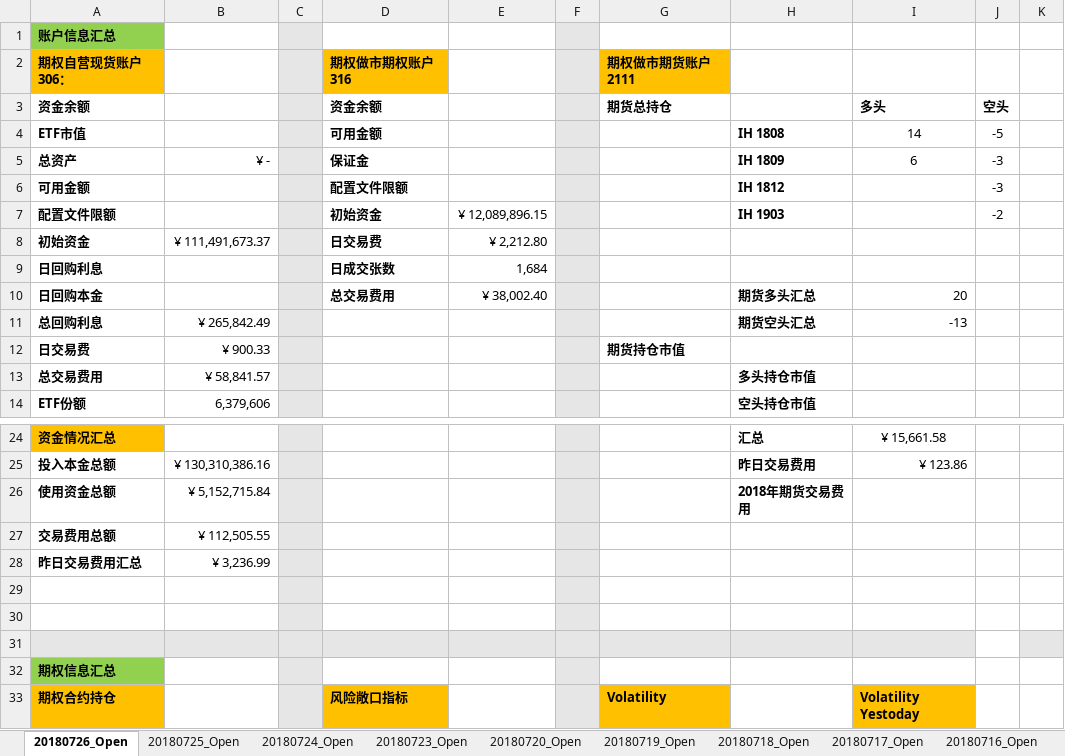
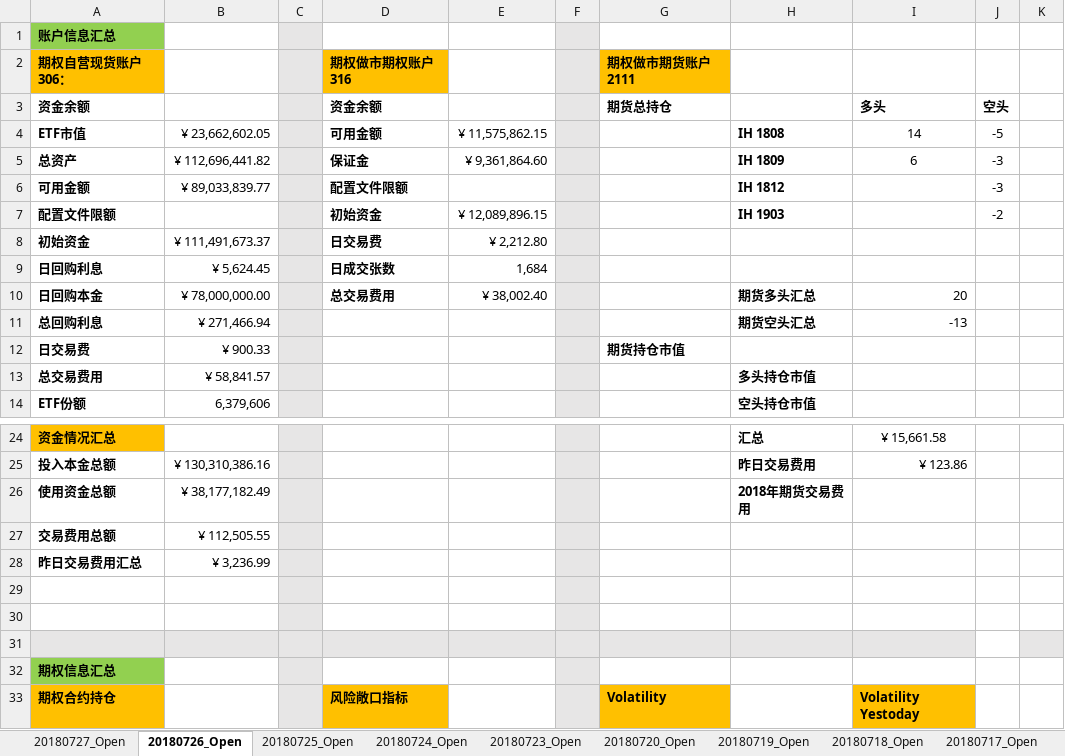
Before and after one commit to PokerDang/OPT-Account, an Excel workbook: 期权自营财务记录.xlsx, sheet 20180726_Open, drawn as a sheet; only a part is shown, gaps mark what is left out; values as stored, in another font and other column widths than the file's, no borders; the diff names each change by its address in the sheet, - before the commit and + after, or states it on an @@ line.

```diff
--- a/期权自营财务记录.xlsx (sheet 20180726_Open)
+++ b/期权自营财务记录.xlsx (sheet 20180726_Open)
+sheet tab: 20180727_Open
-B4: (empty)
+B4: ¥ 23,662,602.05
-E4: (empty)
+E4: ¥ 11,575,862.15
-B5: ¥ -
+B5: ¥ 112,696,441.82
-E5: (empty)
+E5: ¥ 9,361,864.60
-B6: (empty)
+B6: ¥ 89,033,839.77
-B9: (empty)
+B9: ¥ 5,624.45
-B10: (empty)
+B10: ¥ 78,000,000.00
-B11: ¥ 265,842.49
+B11: ¥ 271,466.94
-B26: ¥ 5,152,715.84
+B26: ¥ 38,177,182.49
```
Also changed, not shown: 期权自营汇报表.xlsx.
